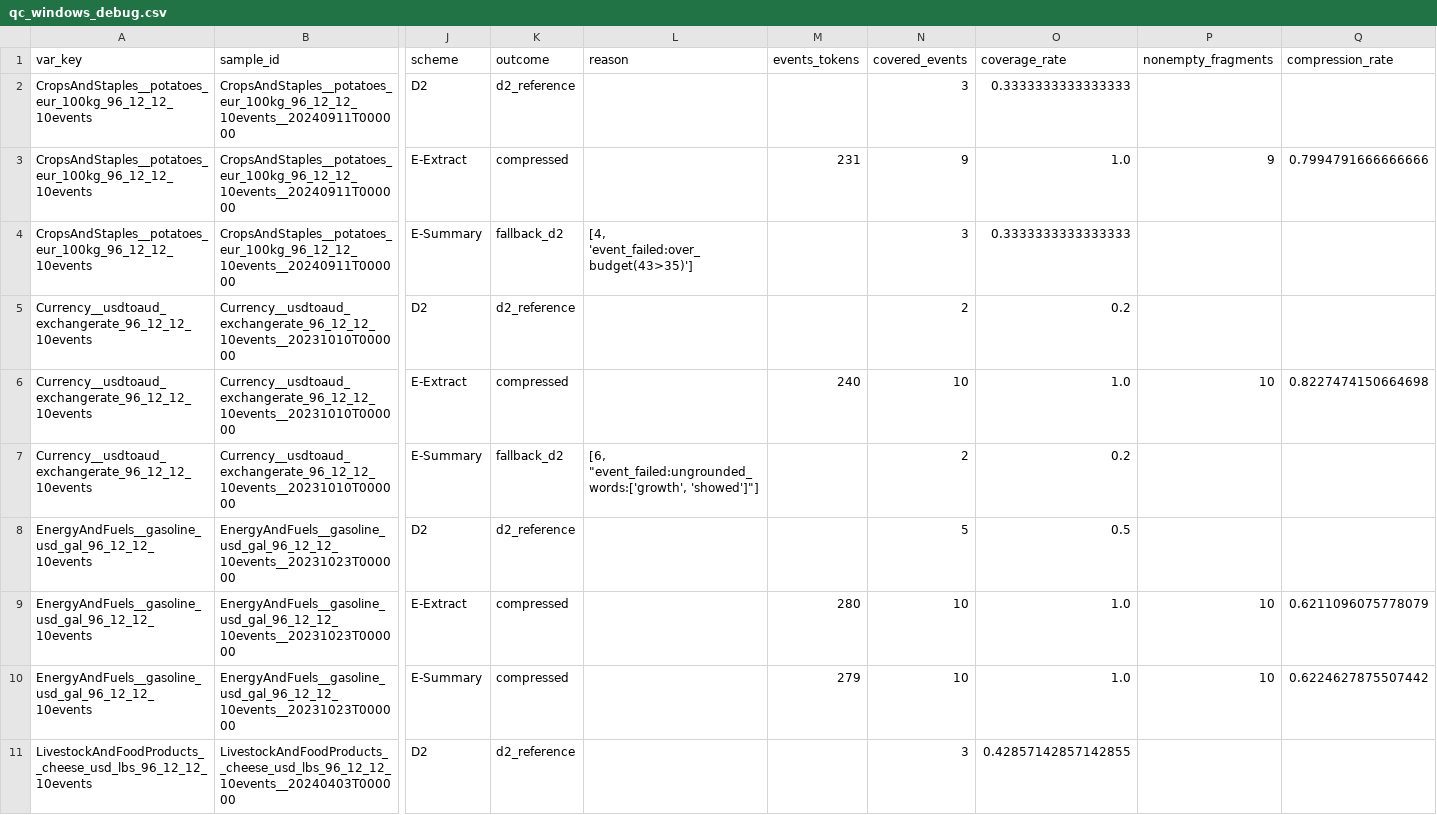
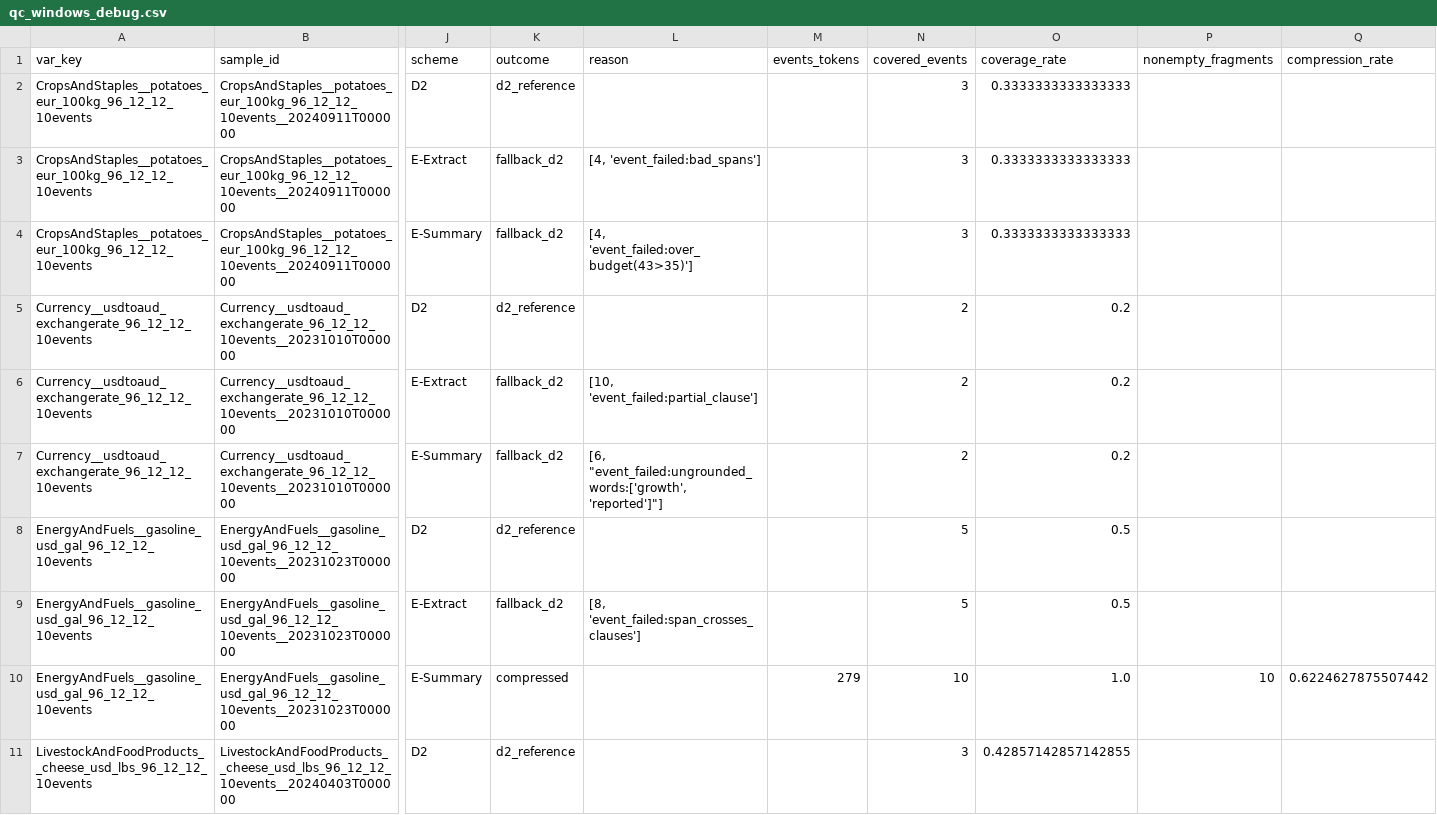
Before and after one commit to T-s-cell/Aurora_Experiments, a CSV file: analysis/event_compression_v1/results/qc_windows_debug.csv, drawn as a sheet; only a part is shown, gaps mark what is left out; the diff covers the shown part only; the diff names each change by its address in the sheet, - before the commit and + after, or states it on an @@ line.

```diff
--- a/analysis/event_compression_v1/results/qc_windows_debug.csv
+++ b/analysis/event_compression_v1/results/qc_windows_debug.csv
-K3 (outcome): compressed
+K3 (outcome): fallback_d2
-L3 (reason): (empty)
+L3 (reason): [4, 'event_failed:bad_spans']
-M3 (events_tokens): 231
+M3 (events_tokens): (empty)
-N3 (covered_events): 9
+N3 (covered_events): 3
-O3 (coverage_rate): 1.0
+O3 (coverage_rate): 0.3333333333333333
-P3 (nonempty_fragments): 9
+P3 (nonempty_fragments): (empty)
-Q3 (compression_rate): 0.7994791666666666
+Q3 (compression_rate): (empty)
-K6 (outcome): compressed
+K6 (outcome): fallback_d2
-L6 (reason): (empty)
+L6 (reason): [10, 'event_failed:partial_clause']
-M6 (events_tokens): 240
+M6 (events_tokens): (empty)
-N6 (covered_events): 10
+N6 (covered_events): 2
-O6 (coverage_rate): 1.0
+O6 (coverage_rate): 0.2
-P6 (nonempty_fragments): 10
+P6 (nonempty_fragments): (empty)
-Q6 (compression_rate): 0.8227474150664698
+Q6 (compression_rate): (empty)
-L7 (reason): [6, "event_failed:ungrounded_words:['growth', 'showed']"]
+L7 (reason): [6, "event_failed:ungrounded_words:['growth', 'reported']"]
-K9 (outcome): compressed
+K9 (outcome): fallback_d2
-L9 (reason): (empty)
+L9 (reason): [8, 'event_failed:span_crosses_clauses']
-M9 (events_tokens): 280
+M9 (events_tokens): (empty)
-N9 (covered_events): 10
+N9 (covered_events): 5
-O9 (coverage_rate): 1.0
+O9 (coverage_rate): 0.5
-P9 (nonempty_fragments): 10
+P9 (nonempty_fragments): (empty)
-Q9 (compression_rate): 0.6211096075778079
+Q9 (compression_rate): (empty)
```
Also changed, not shown: 74 edited cells elsewhere in this file, analysis/event_compression_v1/results/qc_events_debug.csv, analysis/event_compression_v1/results/qc_events_val.csv, 12 other files.
